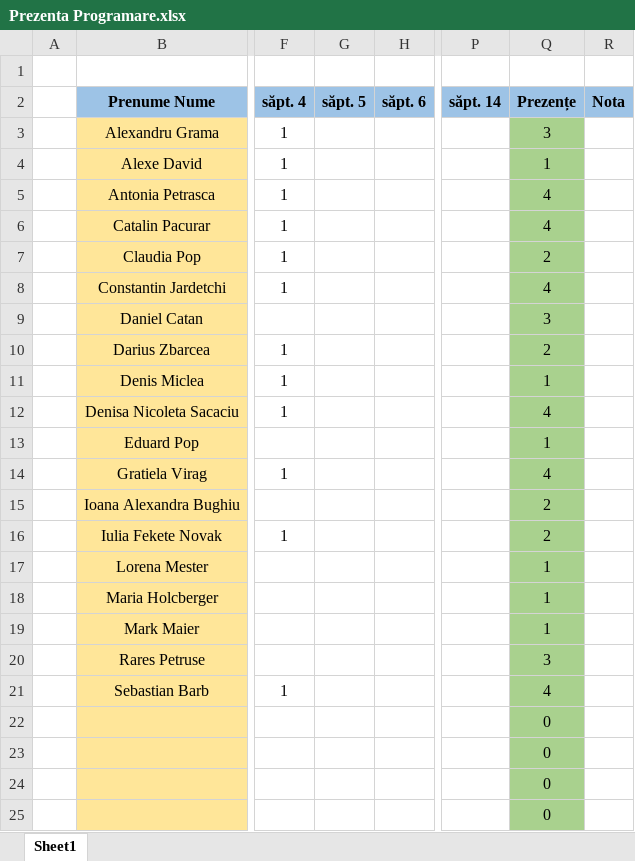
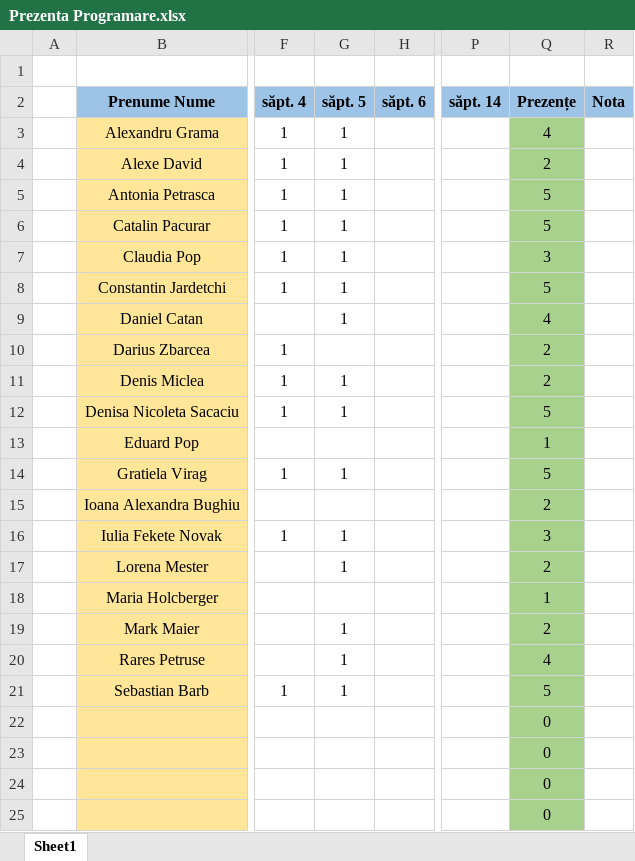
Before and after one commit to PelleRemus/Geoinformatica_Promotia_2026_2029, an Excel workbook: Programare I/Prezenta Programare.xlsx, sheet Sheet1, drawn as a sheet; only a part is shown, gaps mark what is left out; values as stored, in another font and other column widths than the file's, no borders; conditional formats not drawn; the diff names each change by its address in the sheet, - before the commit and + after, or states it on an @@ line.

```diff
--- a/Programare I/Prezenta Programare.xlsx (sheet Sheet1)
+++ b/Programare I/Prezenta Programare.xlsx (sheet Sheet1)
-G3:G9 (săpt. 5): (empty)
+G3:G9 (săpt. 5): 1
-Q3 (Prezențe): 3
+Q3 (Prezențe): 4
-Q4 (Prezențe): 1
+Q4 (Prezențe): 2
-Q5:Q6 (Prezențe): 4
+Q5:Q6 (Prezențe): 5
-Q7 (Prezențe): 2
+Q7 (Prezențe): 3
-Q8 (Prezențe): 4
+Q8 (Prezențe): 5
-Q9 (Prezențe): 3
+Q9 (Prezențe): 4
-G11:G12 (săpt. 5): (empty)
+G11:G12 (săpt. 5): 1
-Q11 (Prezențe): 1
+Q11 (Prezențe): 2
-Q12 (Prezențe): 4
+Q12 (Prezențe): 5
-G14 (săpt. 5): (empty)
+G14 (săpt. 5): 1
-Q14 (Prezențe): 4
+Q14 (Prezențe): 5
-G16:G17 (săpt. 5): (empty)
+G16:G17 (săpt. 5): 1
-Q16 (Prezențe): 2
+Q16 (Prezențe): 3
-Q17 (Prezențe): 1
+Q17 (Prezențe): 2
-G19:G21 (săpt. 5): (empty)
+G19:G21 (săpt. 5): 1
-Q19 (Prezențe): 1
+Q19 (Prezențe): 2
-Q20 (Prezențe): 3
+Q20 (Prezențe): 4
-Q21 (Prezențe): 4
+Q21 (Prezențe): 5
```
Also changed, not shown: 4 other files.
